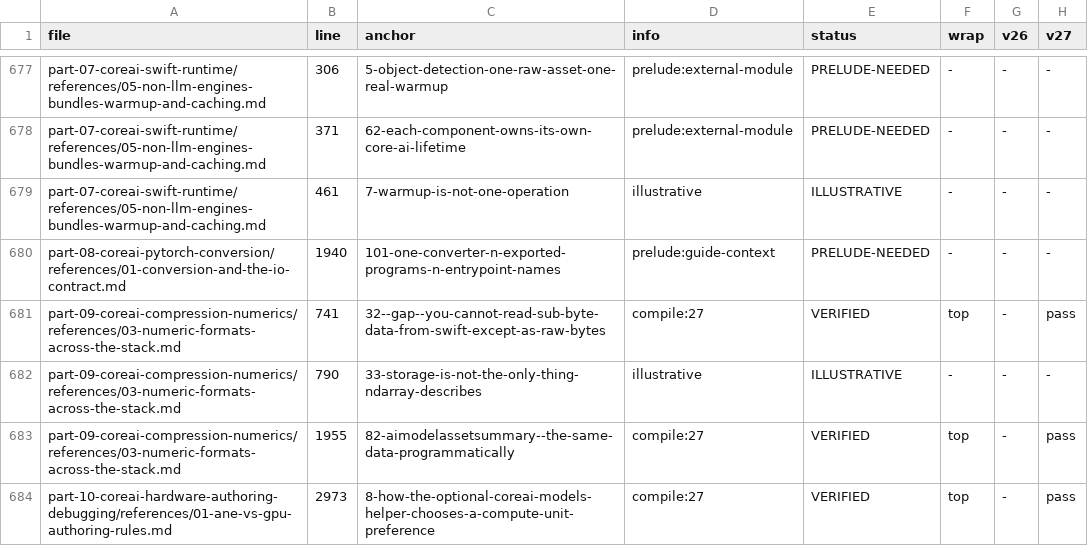
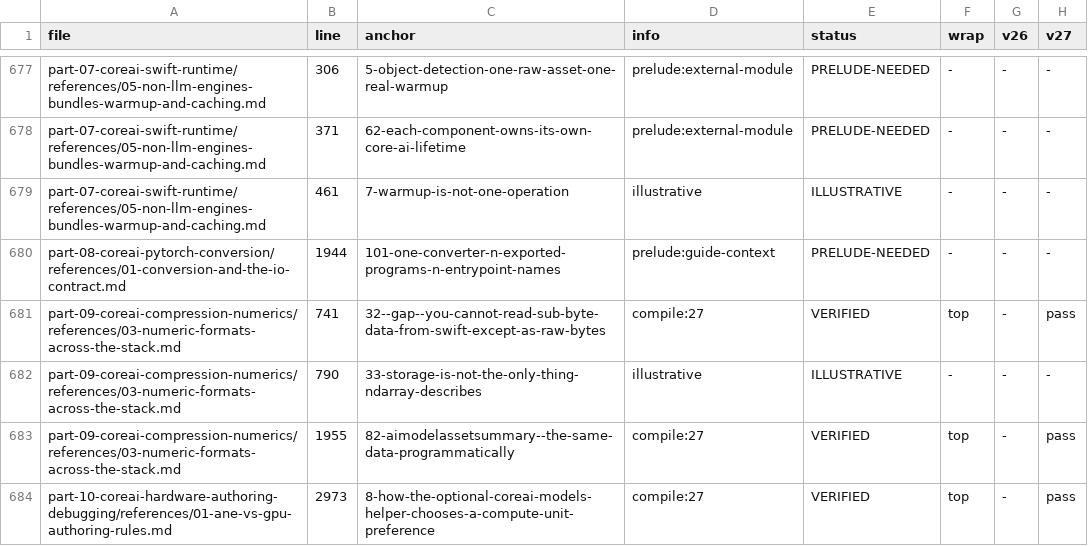
Before and after one commit to hbmartin/Foundation-Models-and-Core-AI-and-MLX-skills, a TSV file: notes/snippet-verification/results.tsv, drawn as a sheet; only a part is shown, gaps mark what is left out; the diff names each change by its address in the sheet, - before the commit and + after, or states it on an @@ line.

```diff
--- a/notes/snippet-verification/results.tsv
+++ b/notes/snippet-verification/results.tsv
-B680 (line): 1940
+B680 (line): 1944
```
Also changed, not shown: notes/synthesis/callout-classifications/part-08.tsv, notes/synthesis/callout-classifications/part-17.tsv, 42 other files.
